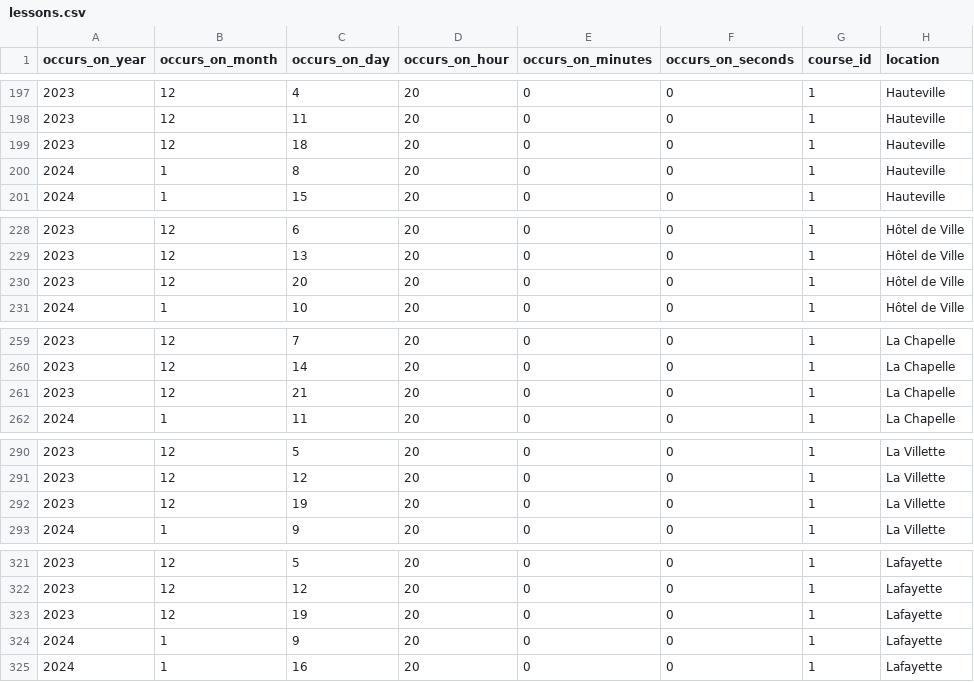
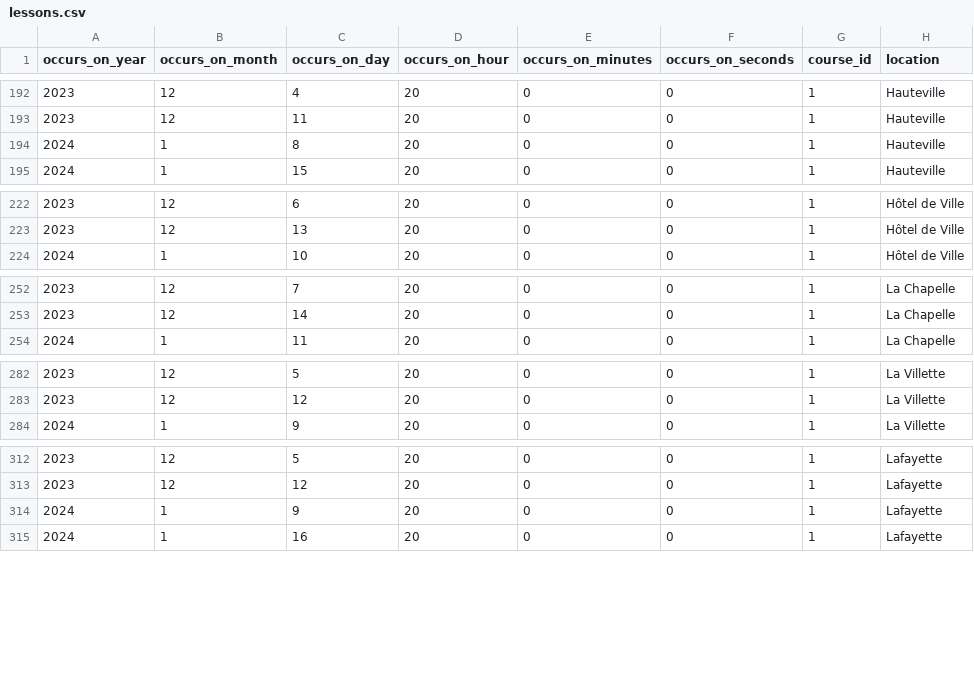
Before and after one commit to jlbrunet/Paris_Impro_Application, a CSV file: app/assets/data/lessons.csv, drawn as a sheet; only a part is shown, gaps mark what is left out; the diff covers the shown part only; the diff names each change by its address in the sheet, - before the commit and + after, or states it on an @@ line.

```diff
--- a/app/assets/data/lessons.csv
+++ b/app/assets/data/lessons.csv
-row 199: 2023 | 12 | 18 | 20 | 0 | 0 | 1 | Hauteville
-row 230: 2023 | 12 | 20 | 20 | 0 | 0 | 1 | Hôtel de Ville
-row 261: 2023 | 12 | 21 | 20 | 0 | 0 | 1 | La Chapelle
-row 292: 2023 | 12 | 19 | 20 | 0 | 0 | 1 | La Villette
-row 323: 2023 | 12 | 19 | 20 | 0 | 0 | 1 | Lafayette
```
Also changed, not shown: 20 removed rows elsewhere in this file, app/assets/data/courses.csv, 3 other files.
